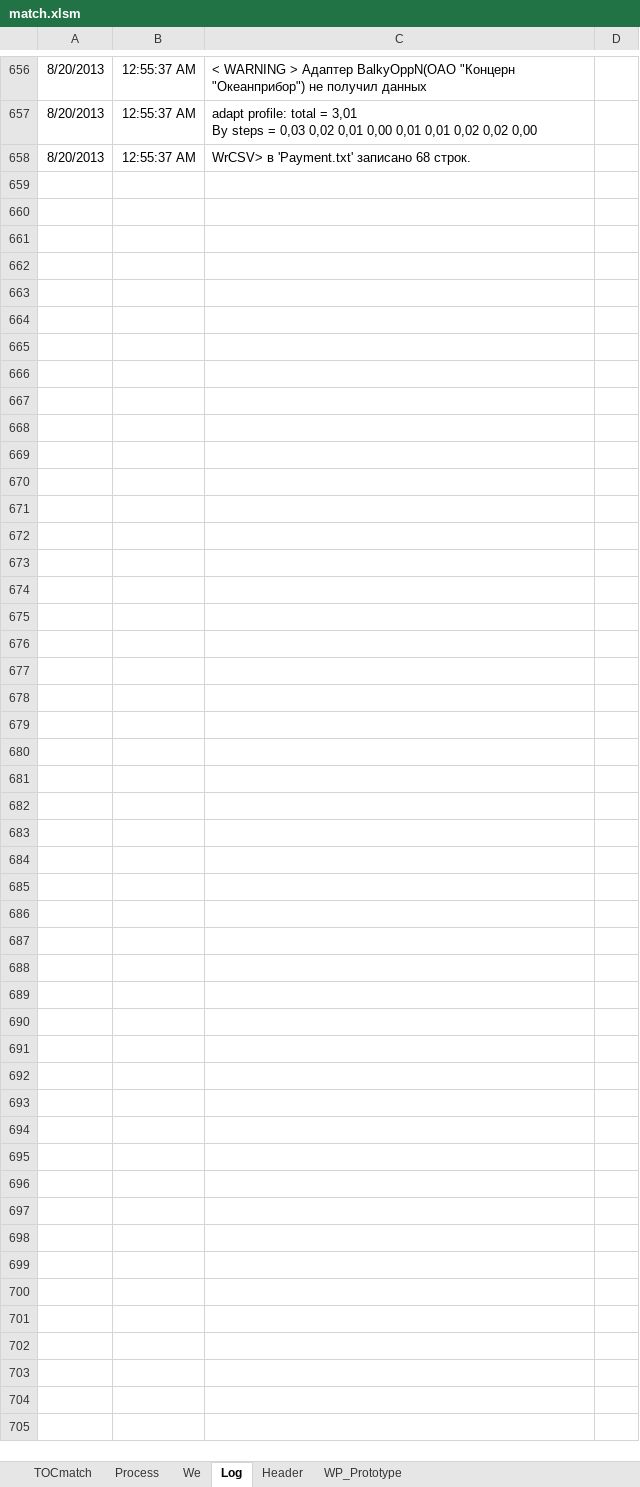
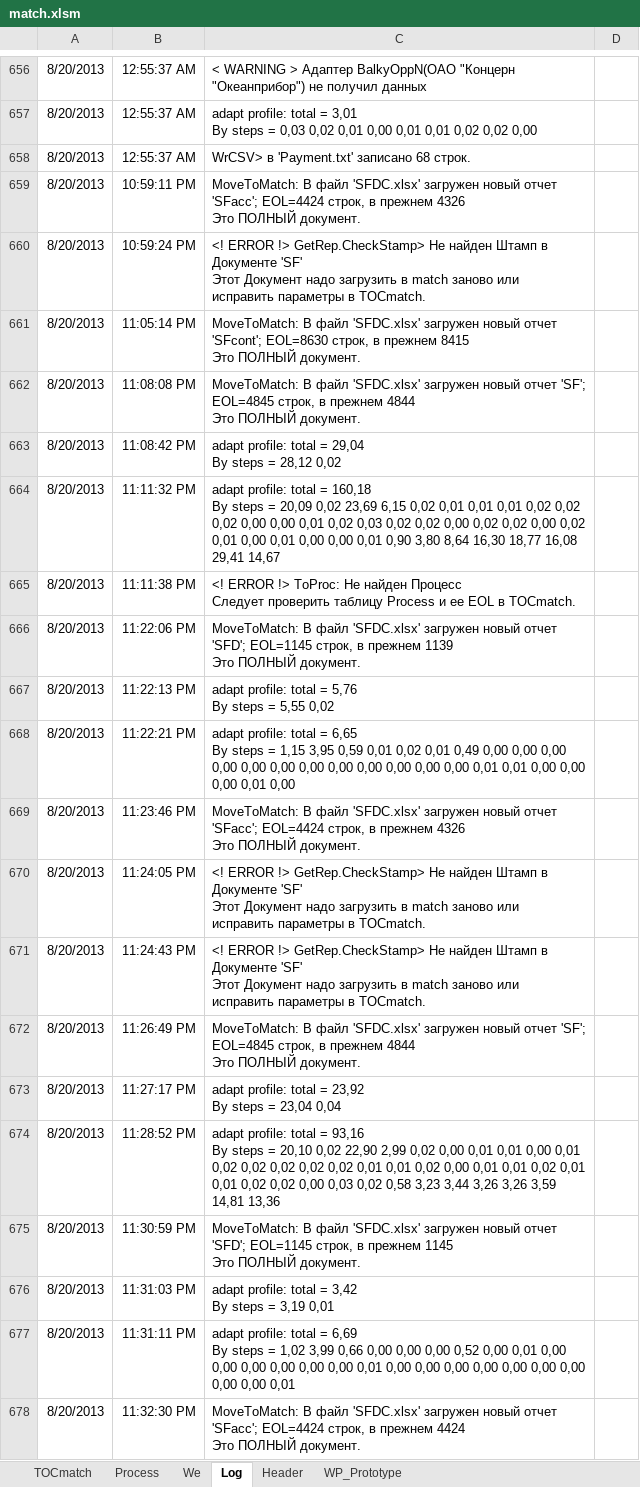
Before and after one commit to PavelKhrapkin/match, an Excel workbook: match2.0/match.xlsm, sheet Log, drawn as a sheet; only a part is shown, gaps mark what is left out; values as stored, in another font and other column widths than the file's, no borders; charts and pictures not drawn; ↵ is a line break in a cell; the diff covers the shown part only; the diff names each change by its address in the sheet, - before the commit and + after, or states it on an @@ line.

```diff
--- a/match2.0/match.xlsm (sheet Log)
+++ b/match2.0/match.xlsm (sheet Log)
+row 659: 8/20/2013 | 10:59:11 PM | MoveToMatch: В файл 'SFDC.xlsx' загружен новый отчет 'SFacc'; EOL=4424 строк, в прежнем 4326 ↵ Это ПОЛНЫЙ документ.
+row 660: 8/20/2013 | 10:59:24 PM | <! ERROR !> GetRep.CheckStamp> Не найден Штамп в Документе 'SF' ↵ Этот Документ надо загрузить в match заново или ↵ исправить параметры в TOCmatch.
+row 661: 8/20/2013 | 11:05:14 PM | MoveToMatch: В файл 'SFDC.xlsx' загружен новый отчет 'SFcont'; EOL=8630 строк, в прежнем 8415 ↵ Это ПОЛНЫЙ документ.
+row 662: 8/20/2013 | 11:08:08 PM | MoveToMatch: В файл 'SFDC.xlsx' загружен новый отчет 'SF'; EOL=4845 строк, в прежнем 4844 ↵ Это ПОЛНЫЙ документ.
+row 663: 8/20/2013 | 11:08:42 PM | adapt profile: total = 29,04 ↵ By steps = 28,12 0,02
+row 664: 8/20/2013 | 11:11:32 PM | adapt profile: total = 160,18 ↵ By steps = 20,09 0,02 23,69 6,15 0,02 0,01 0,01 0,01 0,02 0,02 0,02 0,00 0,00 0,01 0,02 0,03 0,02 0,02 0,00 0,02 0,02 0,00 0,02 0,01 0,00 0,01 0,00 0,00 0,01 0,90 3,80 8,64 16,30 18,77 16,08 29,41 14,67
+row 665: 8/20/2013 | 11:11:38 PM | <! ERROR !> ToProc: Не найден Процесс ↵ Следует проверить таблицу Process и ее EOL в TOCmatch.
+row 666: 8/20/2013 | 11:22:06 PM | MoveToMatch: В файл 'SFDC.xlsx' загружен новый отчет 'SFD'; EOL=1145 строк, в прежнем 1139 ↵ Это ПОЛНЫЙ документ.
+row 667: 8/20/2013 | 11:22:13 PM | adapt profile: total = 5,76 ↵ By steps = 5,55 0,02
+row 668: 8/20/2013 | 11:22:21 PM | adapt profile: total = 6,65 ↵ By steps = 1,15 3,95 0,59 0,01 0,02 0,01 0,49 0,00 0,00 0,00 0,00 0,00 0,00 0,00 0,00 0,00 0,00 0,00 0,00 0,01 0,01 0,00 0,00 0,00 0,01 0,00
+row 669: 8/20/2013 | 11:23:46 PM | MoveToMatch: В файл 'SFDC.xlsx' загружен новый отчет 'SFacc'; EOL=4424 строк, в прежнем 4326 ↵ Это ПОЛНЫЙ документ.
+row 670: 8/20/2013 | 11:24:05 PM | <! ERROR !> GetRep.CheckStamp> Не найден Штамп в Документе 'SF' ↵ Этот Документ надо загрузить в match заново или ↵ исправить параметры в TOCmatch.
+row 671: 8/20/2013 | 11:24:43 PM | <! ERROR !> GetRep.CheckStamp> Не найден Штамп в Документе 'SF' ↵ Этот Документ надо загрузить в match заново или ↵ исправить параметры в TOCmatch.
+row 672: 8/20/2013 | 11:26:49 PM | MoveToMatch: В файл 'SFDC.xlsx' загружен новый отчет 'SF'; EOL=4845 строк, в прежнем 4844 ↵ Это ПОЛНЫЙ документ.
+row 673: 8/20/2013 | 11:27:17 PM | adapt profile: total = 23,92 ↵ By steps = 23,04 0,04
+row 674: 8/20/2013 | 11:28:52 PM | adapt profile: total = 93,16 ↵ By steps = 20,10 0,02 22,90 2,99 0,02 0,00 0,01 0,01 0,00 0,01 0,02 0,02 0,02 0,02 0,02 0,01 0,01 0,02 0,00 0,01 0,01 0,02 0,01 0,01 0,02 0,02 0,00 0,03 0,02 0,58 3,23 3,44 3,26 3,26 3,59 14,81 13,36
+row 675: 8/20/2013 | 11:30:59 PM | MoveToMatch: В файл 'SFDC.xlsx' загружен новый отчет 'SFD'; EOL=1145 строк, в прежнем 1145 ↵ Это ПОЛНЫЙ документ.
+row 676: 8/20/2013 | 11:31:03 PM | adapt profile: total = 3,42 ↵ By steps = 3,19 0,01
+row 677: 8/20/2013 | 11:31:11 PM | adapt profile: total = 6,69 ↵ By steps = 1,02 3,99 0,66 0,00 0,00 0,00 0,52 0,00 0,01 0,00 0,00 0,00 0,00 0,00 0,00 0,01 0,00 0,00 0,00 0,00 0,00 0,00 0,00 0,00 0,00 0,01
+row 678: 8/20/2013 | 11:32:30 PM | MoveToMatch: В файл 'SFDC.xlsx' загружен новый отчет 'SFacc'; EOL=4424 строк, в прежнем 4424 ↵ Это ПОЛНЫЙ документ.
```
Also changed, not shown: 484 added rows and 1 edited cell elsewhere in this sheet, sheet Process, sheet TOCmatch, hidden cells, match2.0/Deskription/Match_Modules.xlsx, 4 other files.
